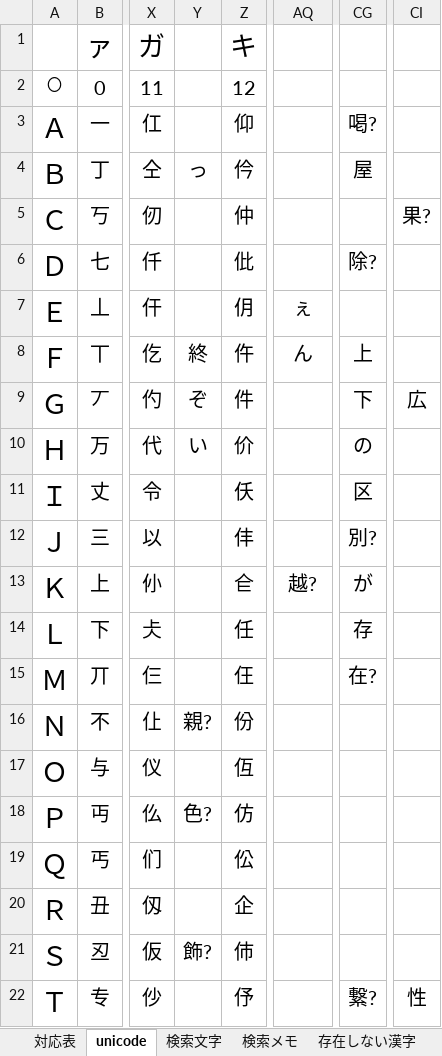
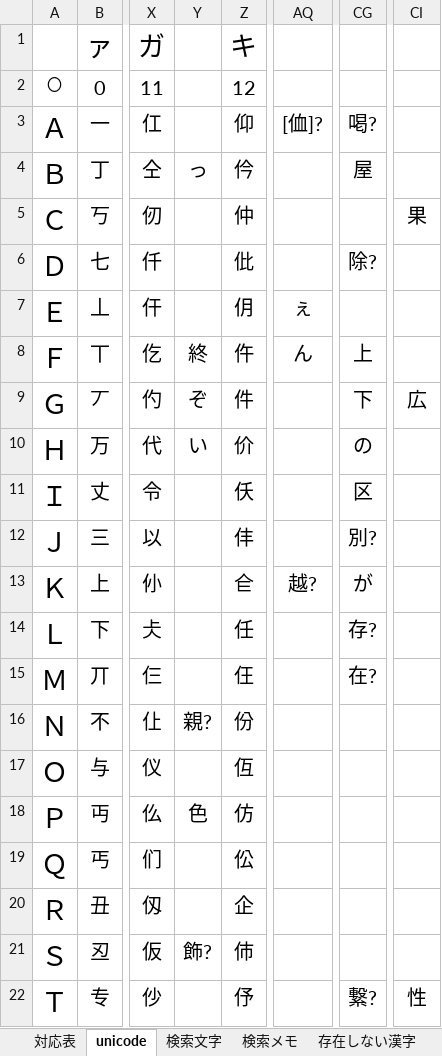
Before and after one commit to ayashiroooo/okechika-henkan, an Excel workbook: 桶文字対応表 from MAKU.xlsx, sheet unicode, drawn as a sheet; only a part is shown, gaps mark what is left out; values as stored, in another font and other column widths than the file's, no borders; conditional formats not drawn; the diff names each change by its address in the sheet, - before the commit and + after, or states it on an @@ line.

```diff
--- a/桶文字対応表 from MAKU.xlsx (sheet unicode)
+++ b/桶文字対応表 from MAKU.xlsx (sheet unicode)
-AQ3: (empty)
+AQ3: [侐]?
-CI5: 果?
+CI5: 果
-CG14: 存
+CG14: 存?
-Y18: 色?
+Y18: 色
```
Also changed, not shown: sheet 対応表, sheet 検索メモ, sheet Sheet1, sheet 存在しない漢字, 2 other files.
